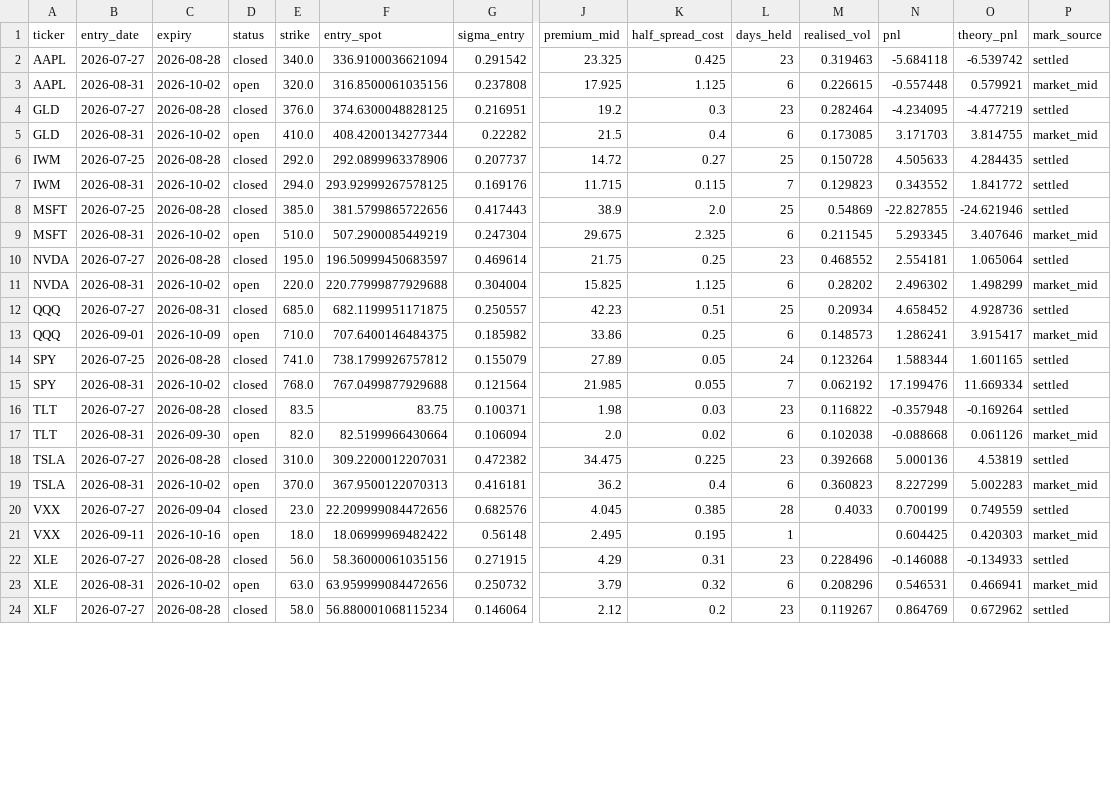
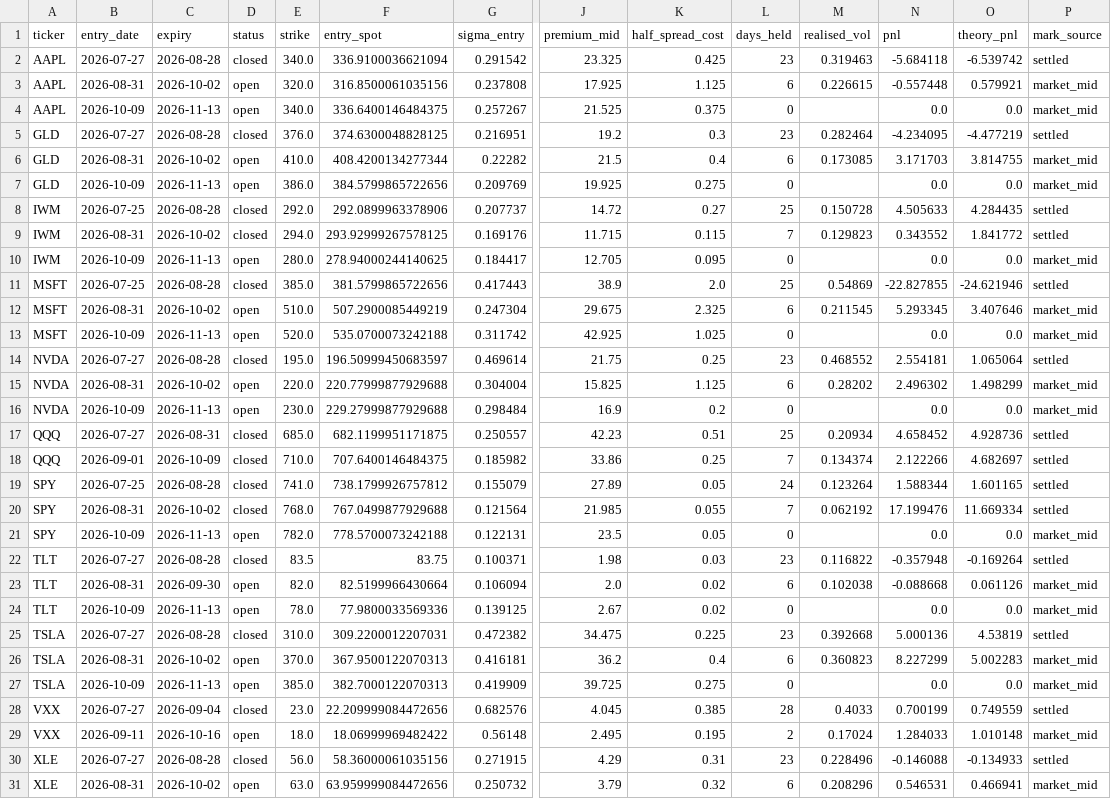
Before and after one commit to Thomas-quinn7/options-toolkit, a CSV file: vol_snapshots/replay_history.csv, drawn as a sheet; only a part is shown, gaps mark what is left out; the shorter side is filled out with more unchanged rows; addresses are those after the commit; rows hold the shown columns only; the diff covers the shown part only; the diff names each change by its address in the sheet, - before the commit and + after, or states it on an @@ line.

```diff
--- a/vol_snapshots/replay_history.csv
+++ b/vol_snapshots/replay_history.csv
+row 4: AAPL | 2026-10-09 | 2026-11-13 | open | 340.0 | 336.6400146484375 | 0.257267 | 21.525 | 0.375 | 0 |  | 0.0 | 0.0 | market_mid
+row 7: GLD | 2026-10-09 | 2026-11-13 | open | 386.0 | 384.5799865722656 | 0.209769 | 19.925 | 0.275 | 0 |  | 0.0 | 0.0 | market_mid
+row 10: IWM | 2026-10-09 | 2026-11-13 | open | 280.0 | 278.94000244140625 | 0.184417 | 12.705 | 0.095 | 0 |  | 0.0 | 0.0 | market_mid
+row 13: MSFT | 2026-10-09 | 2026-11-13 | open | 520.0 | 535.0700073242188 | 0.311742 | 42.925 | 1.025 | 0 |  | 0.0 | 0.0 | market_mid
+row 16: NVDA | 2026-10-09 | 2026-11-13 | open | 230.0 | 229.27999877929688 | 0.298484 | 16.9 | 0.2 | 0 |  | 0.0 | 0.0 | market_mid
-D18 (status): open
+D18 (status): closed
-L18 (days_held): 6
+L18 (days_held): 7
-M18 (realised_vol): 0.148573
+M18 (realised_vol): 0.134374
-N18 (pnl): 1.286241
+N18 (pnl): 2.122266
-O18 (theory_pnl): 3.915417
+O18 (theory_pnl): 4.682697
-P18 (mark_source): market_mid
+P18 (mark_source): settled
+row 21: SPY | 2026-10-09 | 2026-11-13 | open | 782.0 | 778.5700073242188 | 0.122131 | 23.5 | 0.05 | 0 |  | 0.0 | 0.0 | market_mid
+row 24: TLT | 2026-10-09 | 2026-11-13 | open | 78.0 | 77.9800033569336 | 0.139125 | 2.67 | 0.02 | 0 |  | 0.0 | 0.0 | market_mid
+row 27: TSLA | 2026-10-09 | 2026-11-13 | open | 385.0 | 382.7000122070313 | 0.419909 | 39.725 | 0.275 | 0 |  | 0.0 | 0.0 | market_mid
-L29 (days_held): 1
+L29 (days_held): 2
-M29 (realised_vol): (empty)
+M29 (realised_vol): 0.17024
-N29 (pnl): 0.604425
+N29 (pnl): 1.284033
-O29 (theory_pnl): 0.420303
+O29 (theory_pnl): 1.010148
```
Also changed, not shown: 2 added rows and 5 edited cells elsewhere in this file, vol_snapshots/surface_history.csv, 2 other files.
